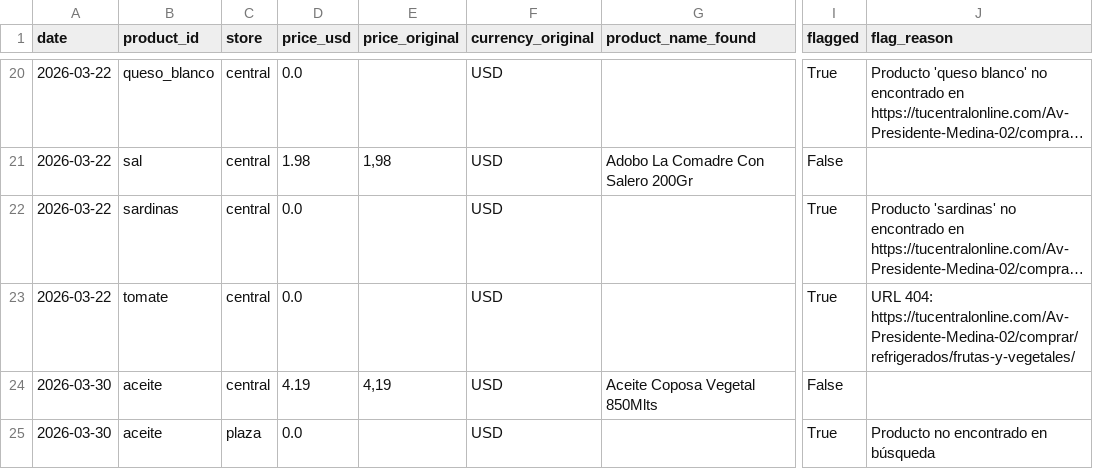
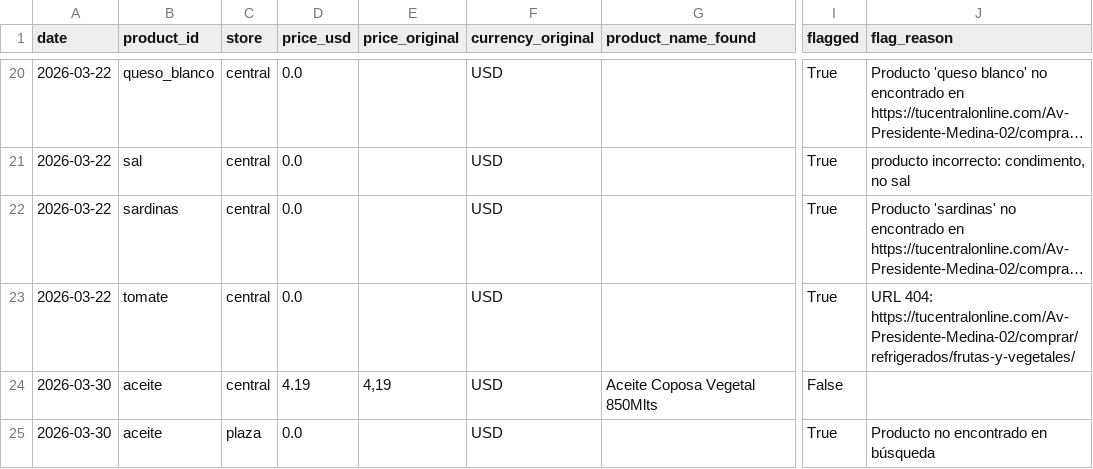
Before and after one commit to claudio-mirandino/canasta-vzla, a CSV file: docs/data/prices_raw.csv, drawn as a sheet; only a part is shown, gaps mark what is left out; long unchanged cells end in …; the diff covers the shown part only; the diff names each change by its address in the sheet, - before the commit and + after, or states it on an @@ line.

```diff
--- a/docs/data/prices_raw.csv
+++ b/docs/data/prices_raw.csv
-D21 (price_usd): 1.98
+D21 (price_usd): 0.0
-E21 (price_original): 1,98
+E21 (price_original): (empty)
-G21 (product_name_found): Adobo La Comadre Con Salero 200Gr
+G21 (product_name_found): (empty)
-I21 (flagged): False
+I21 (flagged): True
-J21 (flag_reason): (empty)
+J21 (flag_reason): producto incorrecto: condimento, no sal
```
Also changed, not shown: 30 edited cells elsewhere in this file, 5 other files.
